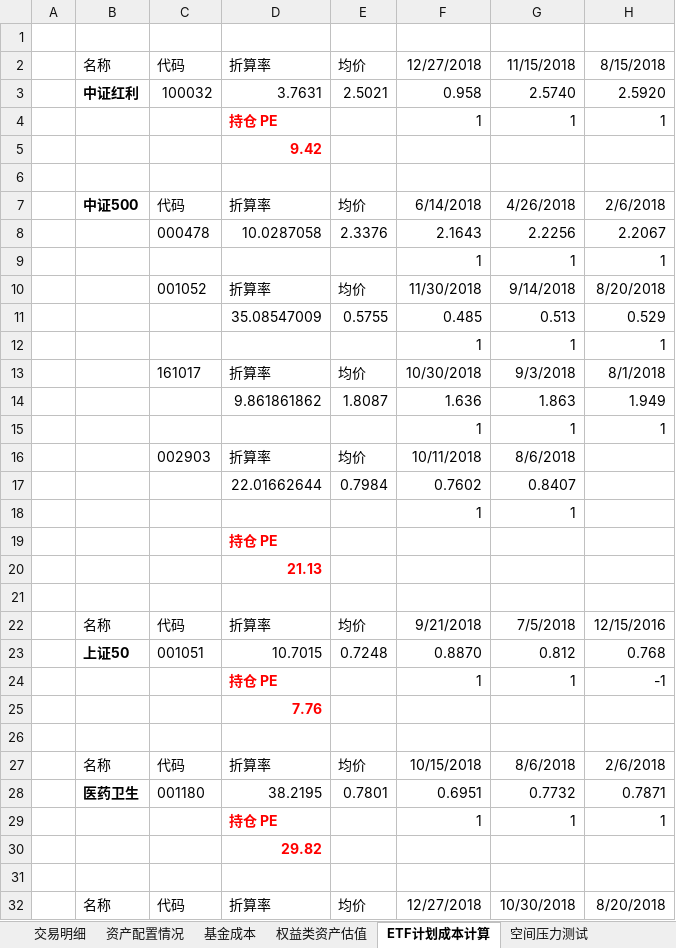
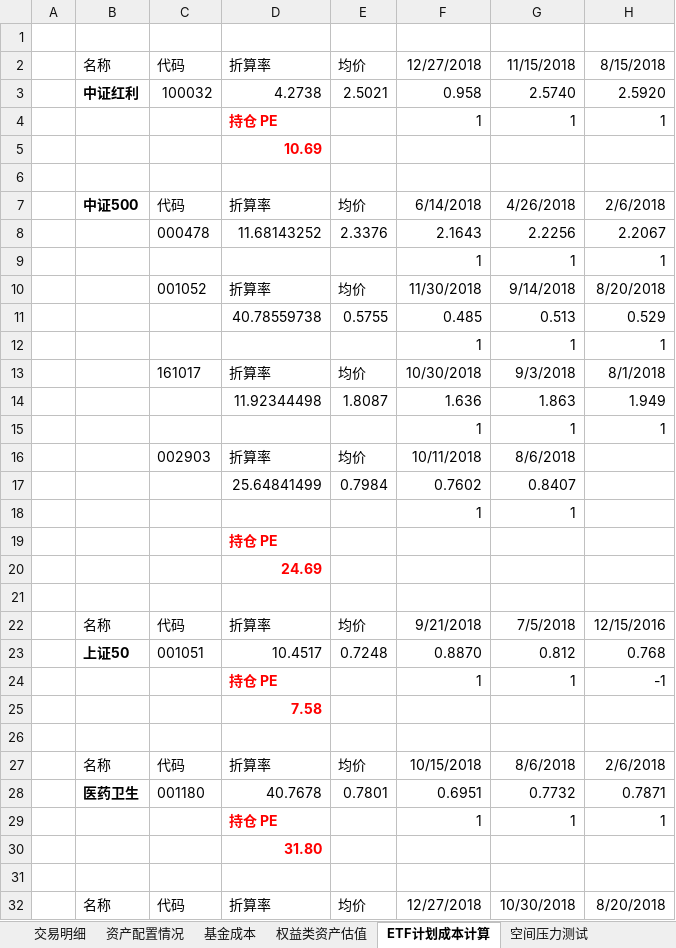
Before and after one commit to klq26/finance-data, an Excel workbook: Portfolio/资产配置情况.xlsx, sheet ETF计划成本计算, drawn as a sheet; only a part is shown; values as stored, in another font and other column widths than the file's, no borders; the diff covers the shown part only; the diff names each change by its address in the sheet, - before the commit and + after, or states it on an @@ line.

```diff
--- a/Portfolio/资产配置情况.xlsx (sheet ETF计划成本计算)
+++ b/Portfolio/资产配置情况.xlsx (sheet ETF计划成本计算)
-D3: 3.7631
+D3: 4.2738
-D5: 9.42
+D5: 10.69
-D8: 10.0287058
+D8: 11.68143252
-D11: 35.08547009
+D11: 40.78559738
-D14: 9.861861862
+D14: 11.92344498
-D17: 22.01662644
+D17: 25.64841499
-D20: 21.13
+D20: 24.69
-D23: 10.7015
+D23: 10.4517
-D25: 7.76
+D25: 7.58
-D28: 38.2195
+D28: 40.7678
-D30: 29.82
+D30: 31.80
```
Also changed, not shown: 16 edited cells elsewhere in this sheet, sheet 时间压力测试, sheet 交易明细, sheet 权益类资产估值, formulas that keep their value, charts or pictures, 2 other files.
